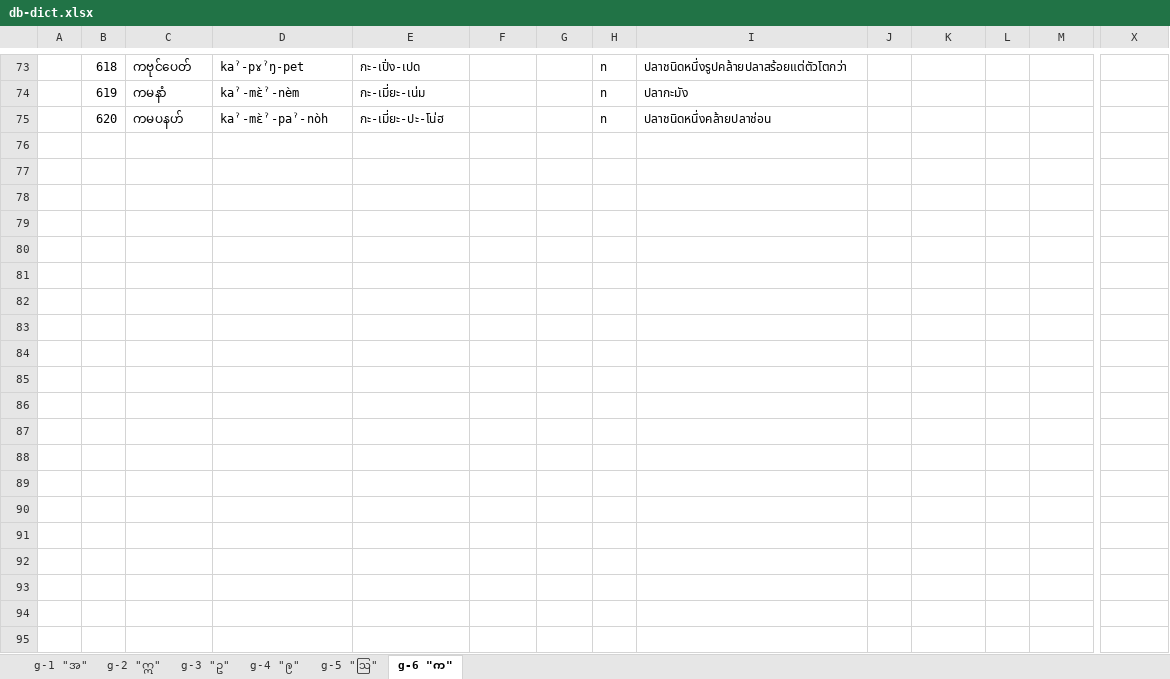
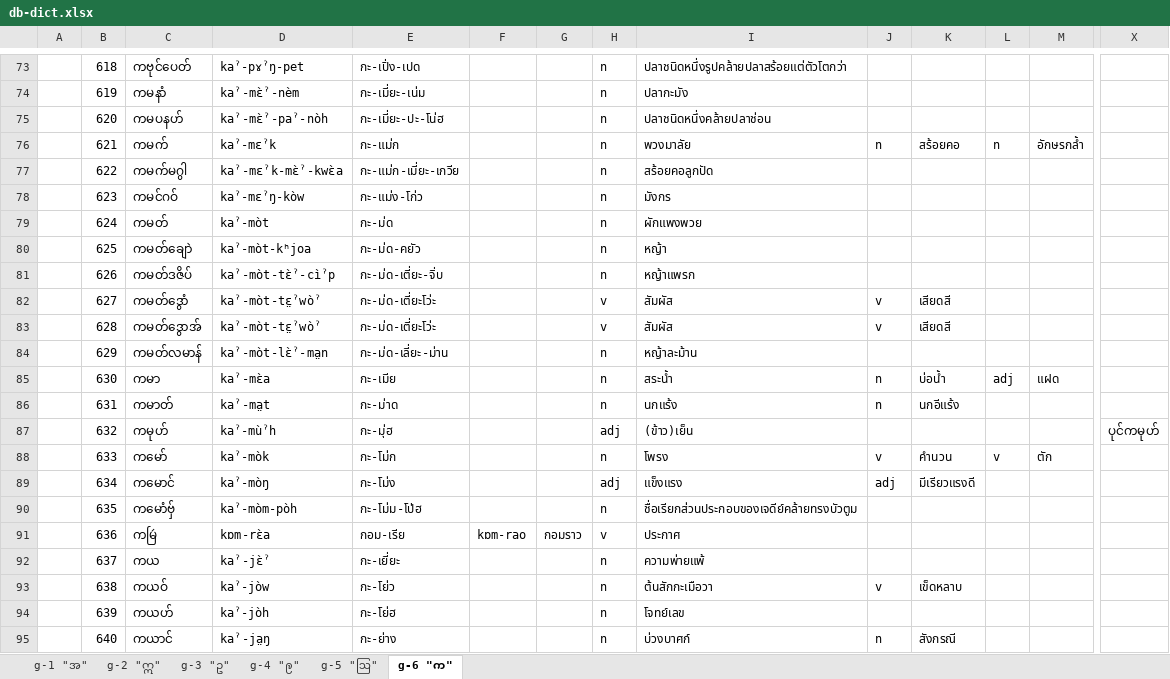
Before and after one commit to Barnista/MonLanguageLearningSystem, an Excel workbook: mon-language-learning-system/src/assets/db-dict.xlsx, sheet g-6 "က", drawn as a sheet; only a part is shown, gaps mark what is left out; values as stored, in another font and other column widths than the file's, no borders; rows hold the shown columns only; the diff covers the shown part only; the diff names each change by its address in the sheet, - before the commit and + after, or states it on an @@ line.

Commit message:
v1.5.6
- more translation for Mon display language
- Get Start fun fact correction
- added Developer message section to Home Page
- added more 122 words

```diff
--- a/mon-language-learning-system/src/assets/db-dict.xlsx (sheet g-6 "က")
+++ b/mon-language-learning-system/src/assets/db-dict.xlsx (sheet g-6 "က")
+row 76:  | 621 | ကမက် | kaˀ-mɛˀk | กะ-แม่ก |  |  | n | พวงมาลัย | n | สร้อยคอ | n | อักษรกล้ำ
+row 77:  | 622 | ကမက်မဂွါ | kaˀ-mɛˀk-mɛ̀ˀ-kwɛ̀a | กะ-แม่ก-เมี่ยะ-เกวีย |  |  | n | สร้อยคอลูกปัด
+row 78:  | 623 | ကမင်ဂဝ် | kaˀ-mɛˀŋ-kòw | กะ-แม่ง-โก่ว |  |  | n | มังกร
+row 79:  | 624 | ကမတ် | kaˀ-mòt | กะ-ม่ด |  |  | n | ผักแพงพวย
+row 80:  | 625 | ကမတ်ချောဲ | kaˀ-mòt-kʰjoa | กะ-ม่ด-คยัว |  |  | n | หญ้า
+row 81:  | 626 | ကမတ်ဒဇိပ် | kaˀ-mòt-tɛ̀ˀ-cìˀp | กะ-ม่ด-เตี่ยะ-จิ่บ |  |  | n | หญ้าแพรก
+row 82:  | 627 | ကမတ်ဒွောံ | kaˀ-mòt-tɛ̤ˀwòˀ | กะ-ม่ด-เตี่ยะโว่ะ |  |  | v | สัมผัส | v | เสียดสี
+row 83:  | 628 | ကမတ်ဒွောအ် | kaˀ-mòt-tɛ̤ˀwòˀ | กะ-ม่ด-เตี่ยะโว่ะ |  |  | v | สัมผัส | v | เสียดสี
+row 84:  | 629 | ကမတ်လမာန် | kaˀ-mòt-lɛ̀ˀ-ma̤n | กะ-ม่ด-เลี่ยะ-ม่าน |  |  | n | หญ้าละม้าน
+row 85:  | 630 | ကမာ | kaˀ-mɛ̀a | กะ-เมีย |  |  | n | สระน้ำ | n | บ่อน้ำ | adj | แฝด
+row 86:  | 631 | ကမာတ် | kaˀ-ma̤t | กะ-ม่าด |  |  | n | นกแร้ง | n | นกอีแร้ง
+row 87:  | 632 | ကမုဟ် | kaˀ-mùˀh | กะ-มุ่ฮ |  |  | adj | (ข้าว)เย็น |  |  |  |  | ပုင်ကမုဟ်
+row 88:  | 633 | ကမော် | kaˀ-mòk | กะ-โม่ก |  |  | n | โพรง | v | คำนวน | v | ตัก
+row 89:  | 634 | ကမောင် | kaˀ-mòŋ | กะ-โม่ง |  |  | adj | แข็งแรง | adj | มีเรียวแรงดี
+row 90:  | 635 | ကမောံဗှ် | kaˀ-mòm-pòh | กะ-โม่ม-โป่ฮ |  |  | n | ชื่อเรียกส่วนประกอบของเจดีย์คล้ายทรงบัวตูม
+row 91:  | 636 | ကမြဴ | kɒm-rɛ̀a | กอม-เรีย | kɒm-rao | กอมราว | v | ประกาศ
+row 92:  | 637 | ကယ | kaˀ-jɛ̀ˀ | กะ-เยี่ยะ |  |  | n | ความพ่ายแพ้
+row 93:  | 638 | ကယဝ် | kaˀ-jòw | กะ-โย่ว |  |  | n | ต้นสักกะเมือวา | v | เข็ดหลาบ
+row 94:  | 639 | ကယဟ် | kaˀ-jòh | กะ-โย่ฮ |  |  | n | โจทย์เลข
+row 95:  | 640 | ကယာင် | kaˀ-ja̤ŋ | กะ-ย่าง |  |  | n | บ่วงบาศก์ | n | สังกรณี
```
Also changed, not shown: 102 added rows elsewhere in this sheet, 15 other files.
